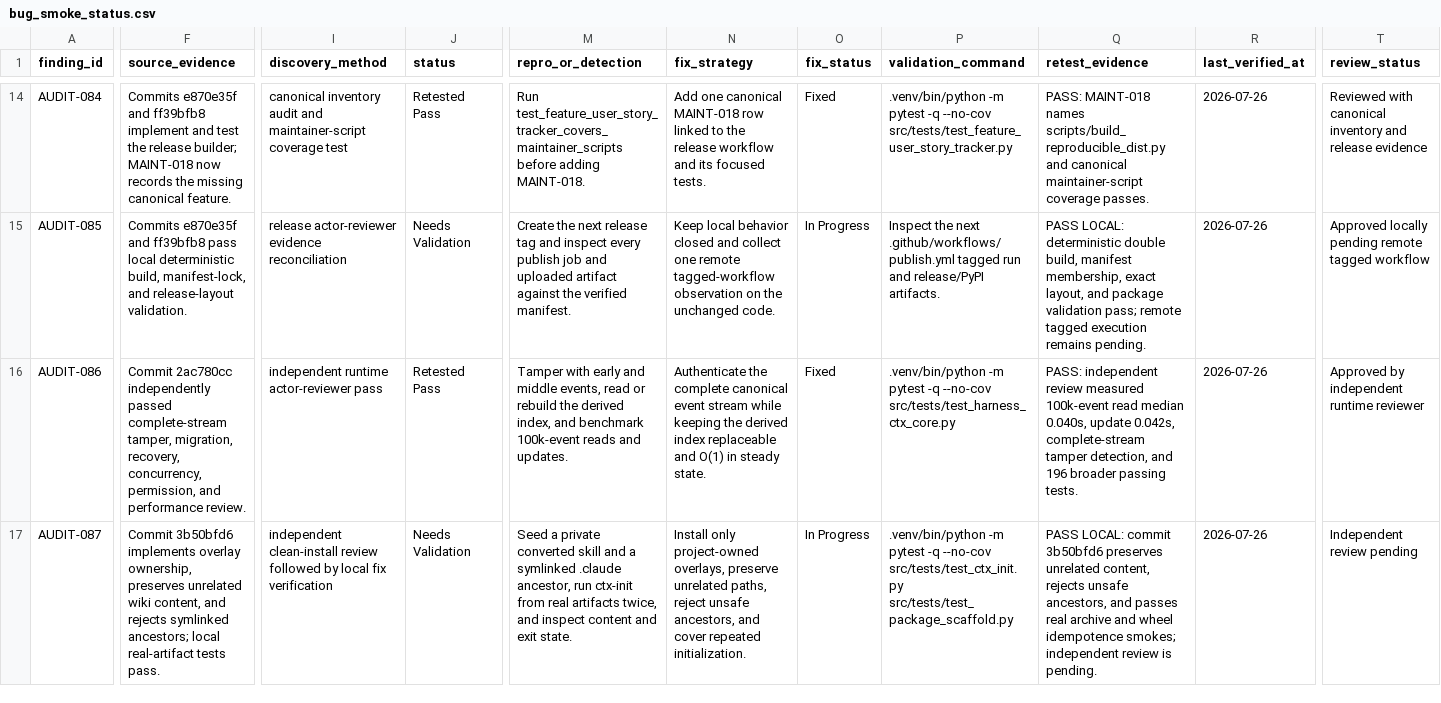
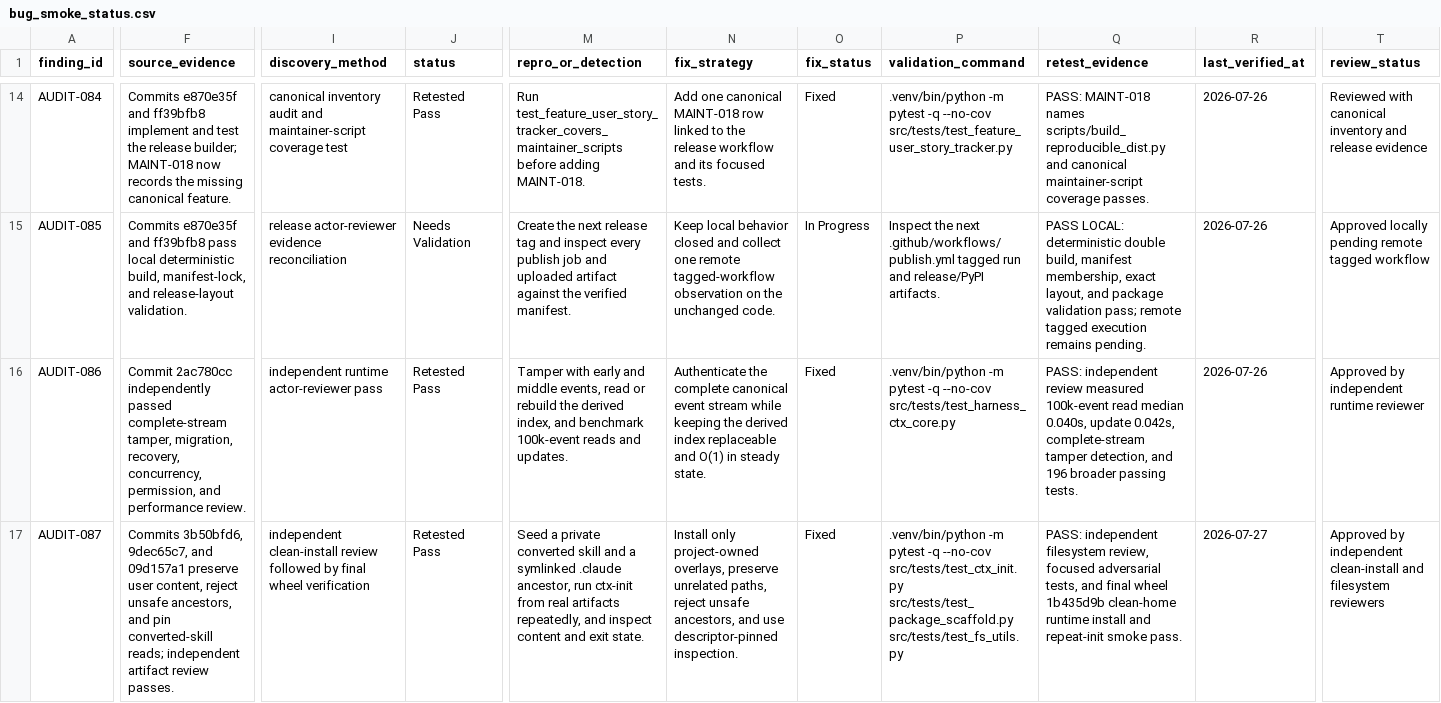
Before and after one commit to stevesolun/ctx, a CSV file: qa/bug_smoke_status.csv, drawn as a sheet; only a part is shown, gaps mark what is left out; the diff covers the shown part only; the diff names each change by its address in the sheet, - before the commit and + after, or states it on an @@ line.

Commit message:
qa: close final installed-artifact findings

```diff
--- a/qa/bug_smoke_status.csv
+++ b/qa/bug_smoke_status.csv
-F17 (source_evidence): Commit 3b50bfd6 implements overlay ownership, preserves unrelated wiki content, and rejects symlinked ancestors; local real-artifact tests pass.
+F17 (source_evidence): Commits 3b50bfd6, 9dec65c7, and 09d157a1 preserve user content, reject unsafe ancestors, and pin converted-skill reads; independent artifact review passes.
-I17 (discovery_method): …followed by local fix verification
+I17 (discovery_method): …followed by final wheel verification
-J17 (status): Needs Validation
+J17 (status): Retested Pass
-M17 (repro_or_detection): …real artifacts twice, and inspect…
+M17 (repro_or_detection): …real artifacts repeatedly, and inspect…
-N17 (fix_strategy): …ancestors, and cover repeated initialization.
+N17 (fix_strategy): …ancestors, and use descriptor-pinned inspection.
-O17 (fix_status): In Progress
+O17 (fix_status): Fixed
-P17 (validation_command): …src/tests/test_ctx_init.py src/tests/test_package_scaffold.py
+P17 (validation_command): …src/tests/test_ctx_init.py src/tests/test_package_scaffold.py src/tests/test_fs_utils.py
-Q17 (retest_evidence): PASS LOCAL: commit 3b50bfd6 preserves unrelated content, rejects unsafe ancestors, and passes real archive and wheel idempotence smokes; independent review is pending.
+Q17 (retest_evidence): PASS: independent filesystem review, focused adversarial tests, and final wheel 1b435d9b clean-home runtime install and repeat-init smoke pass.
-R17 (last_verified_at): 2026-07-26
+R17 (last_verified_at): 2026-07-27
-T17 (review_status): Independent review pending
+T17 (review_status): Approved by independent clean-install and filesystem reviewers
```
Also changed, not shown: 1 added row and 15 edited cells elsewhere in this file, docs/qa/feature-user-story-status.csv, qa/feature_status.csv.
